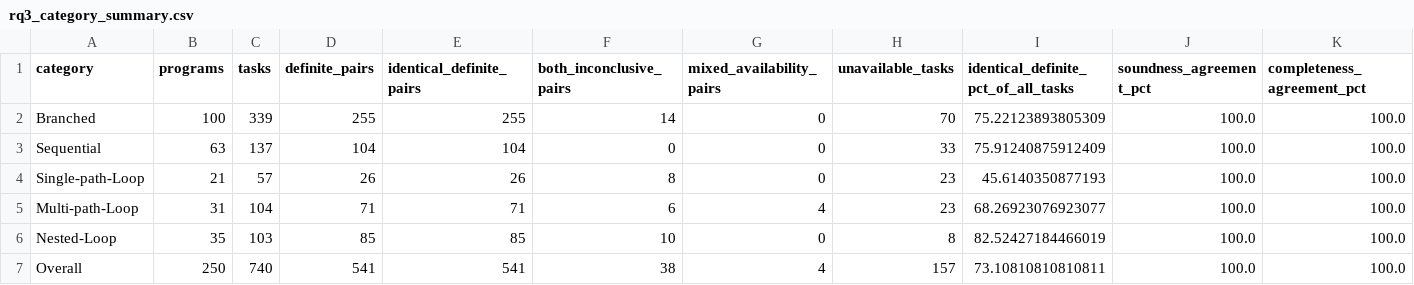
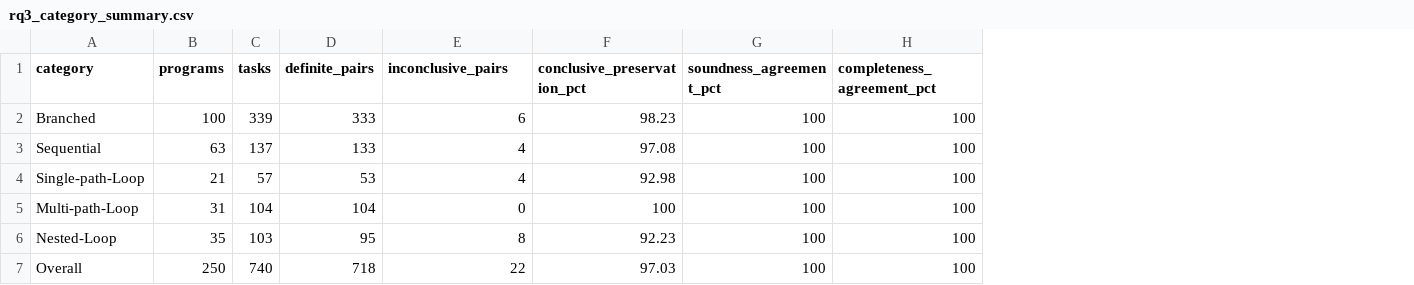
Before and after one commit to Septemberember/FSF-Slicer, a CSV file: Experimental-results/rq3_category_summary.csv, drawn as a sheet; removed rows and columns are numbered as before the commit, all else as after; the diff names each change by its address in the sheet, - before the commit and + after, or states it on an @@ line.

```diff
--- a/Experimental-results/rq3_category_summary.csv
+++ b/Experimental-results/rq3_category_summary.csv
-column E (identical_definite_pairs), rows 2-7: 255 | 104 | 26 | 71 | 85 | 541
-column G (mixed_availability_pairs), rows 2-7: 0 | 0 | 0 | 4 | 0 | 4
-column H (unavailable_tasks), rows 2-7: 70 | 33 | 23 | 23 | 8 | 157
-column I, rows 1-7: identical_definite_pct_of_all_tasks | 75.22123893805309 | 75.91240875912409 | 45.6140350877193 | 68.26923076923077 | 82.52427184466019 | 73.10810810810811
+column F (conclusive_preservation_pct), rows 2-7: 98.23 | 97.08 | 92.98 | 100 | 92.23 | 97.03
-E1: both_inconclusive_pairs
+E1: inconclusive_pairs
-D2 (definite_pairs): 255
+D2 (definite_pairs): 333
-E2 (inconclusive_pairs): 14
+E2 (inconclusive_pairs): 6
-G2:G7 (soundness_agreement_pct): 100.0
+G2:G7 (soundness_agreement_pct): 100
-H2:H7 (completeness_agreement_pct): 100.0
+H2:H7 (completeness_agreement_pct): 100
-D3 (definite_pairs): 104
+D3 (definite_pairs): 133
-E3 (inconclusive_pairs): 0
+E3 (inconclusive_pairs): 4
-D4 (definite_pairs): 26
+D4 (definite_pairs): 53
-E4 (inconclusive_pairs): 8
+E4 (inconclusive_pairs): 4
-D5 (definite_pairs): 71
+D5 (definite_pairs): 104
-E5 (inconclusive_pairs): 6
+E5 (inconclusive_pairs): 0
-D6 (definite_pairs): 85
+D6 (definite_pairs): 95
-E6 (inconclusive_pairs): 10
+E6 (inconclusive_pairs): 8
-D7 (definite_pairs): 541
+D7 (definite_pairs): 718
-E7 (inconclusive_pairs): 38
+E7 (inconclusive_pairs): 22
```
Also changed, not shown: Experimental-results/rq1_category_summary.csv, Experimental-results/rq1_scale.csv, 7 other files.
